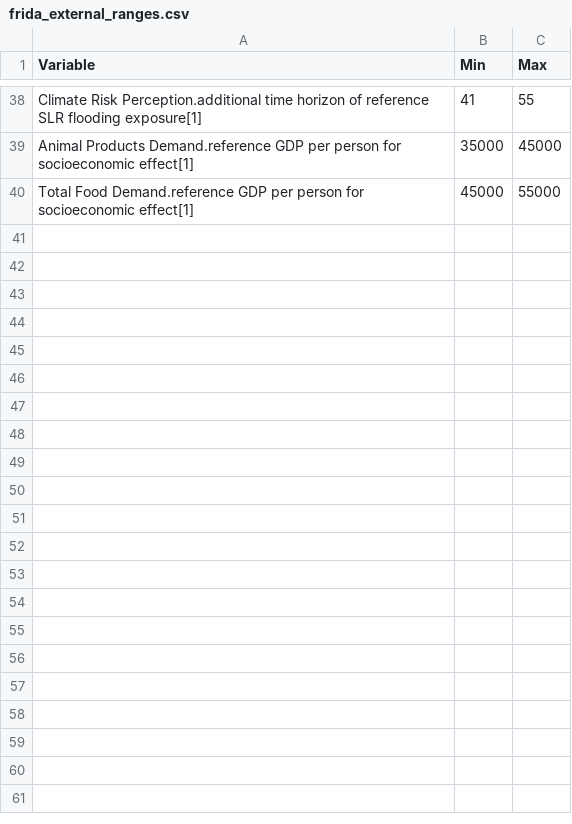
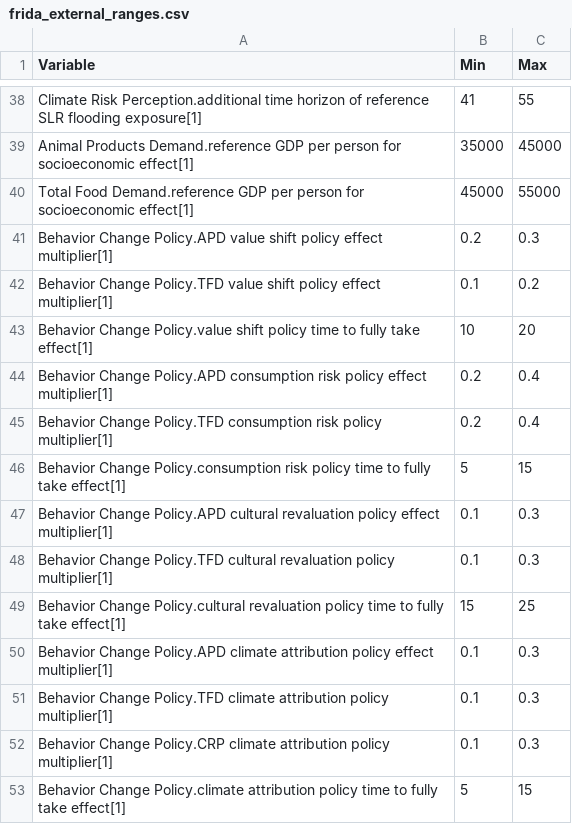
Before and after one commit to BenjaminBlanz/WorldTransFrida-Uncertainty, a CSV file: FRIDA-info/frida_external_ranges.csv, drawn as a sheet; only a part is shown, gaps mark what is left out; the diff names each change by its address in the sheet, - before the commit and + after, or states it on an @@ line.

Commit message:
Behavior Change Policy Configs

```diff
--- a/FRIDA-info/frida_external_ranges.csv
+++ b/FRIDA-info/frida_external_ranges.csv
+row 41: Behavior Change Policy.APD value shift policy effect multiplier[1] | 0.2 | 0.3
+row 42: Behavior Change Policy.TFD value shift policy effect multiplier[1] | 0.1 | 0.2
+row 43: Behavior Change Policy.value shift policy time to fully take effect[1] | 10 | 20
+row 44: Behavior Change Policy.APD consumption risk policy effect multiplier[1] | 0.2 | 0.4
+row 45: Behavior Change Policy.TFD consumption risk policy multiplier[1] | 0.2 | 0.4
+row 46: Behavior Change Policy.consumption risk policy time to fully take effect[1] | 5 | 15
+row 47: Behavior Change Policy.APD cultural revaluation policy effect multiplier[1] | 0.1 | 0.3
+row 48: Behavior Change Policy.TFD cultural revaluation policy multiplier[1] | 0.1 | 0.3
+row 49: Behavior Change Policy.cultural revaluation policy time to fully take effect[1] | 15 | 25
+row 50: Behavior Change Policy.APD climate attribution policy effect multiplier[1] | 0.1 | 0.3
+row 51: Behavior Change Policy.TFD climate attribution policy multiplier[1] | 0.1 | 0.3
+row 52: Behavior Change Policy.CRP climate attribution policy multiplier[1] | 0.1 | 0.3
+row 53: Behavior Change Policy.climate attribution policy time to fully take effect[1] | 5 | 15
```
Also changed, not shown: 5 other files.
